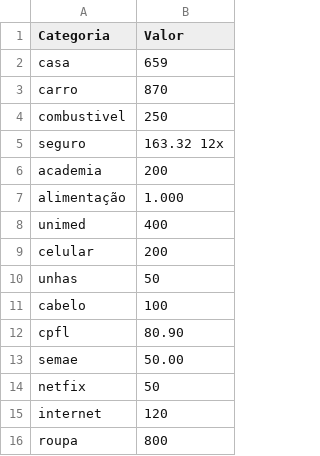
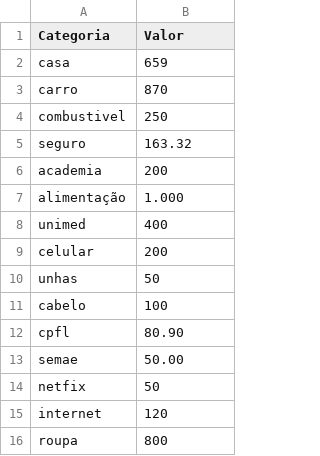
Before and after one commit to isabellepadilha83/personal-page, a CSV file: financas_futura.csv, drawn as a sheet.

Commit message:
Update financas_futura.csv

```diff
--- a/financas_futura.csv
+++ b/financas_futura.csv
@@ -4,3 +4,3 @@ carro,870
 combustivel,250
-seguro,163.32 12x
+seguro,163.32
 academia,200
```
